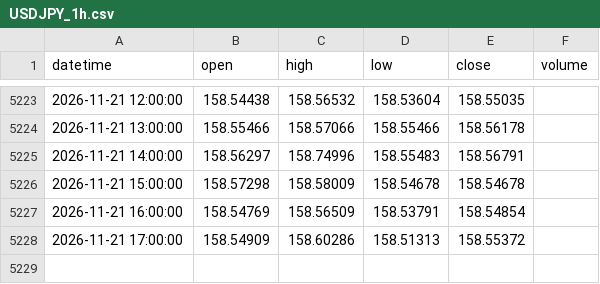
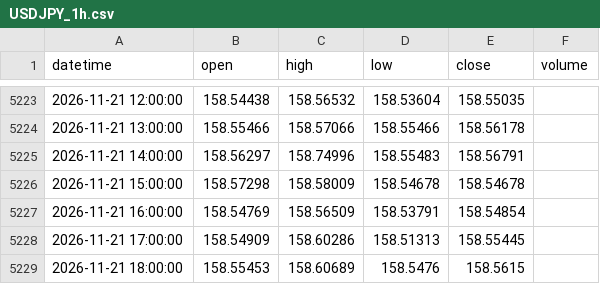
Before and after one commit to 9820amos44/Analysis-, a CSV file: data/USDJPY_1h.csv, drawn as a sheet; only a part is shown, gaps mark what is left out.

Commit message:
update USDJPY_1h.csv (2026-11-21 18:39 UTC)

```diff
--- a/data/USDJPY_1h.csv
+++ b/data/USDJPY_1h.csv
@@ -5227,2 +5227,3 @@ datetime,open,high,low,close,volume
 2026-11-21 16:00:00,158.54769,158.56509,158.53791,158.54854,
-2026-11-21 17:00:00,158.54909,158.60286,158.51313,158.55372,
+2026-11-21 17:00:00,158.54909,158.60286,158.51313,158.55445,
+2026-11-21 18:00:00,158.55453,158.60689,158.5476,158.5615,
```
